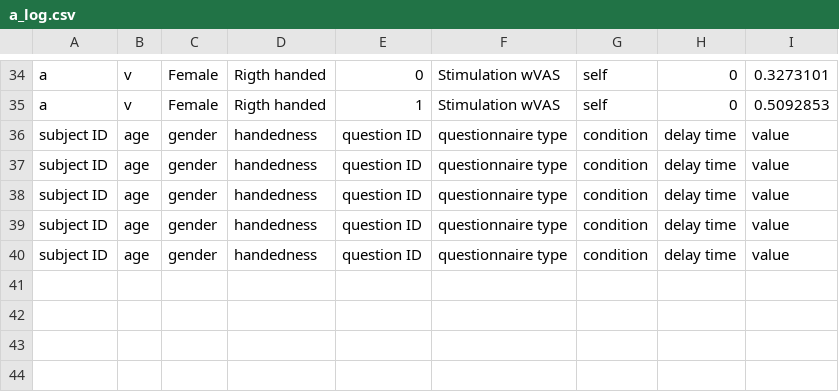
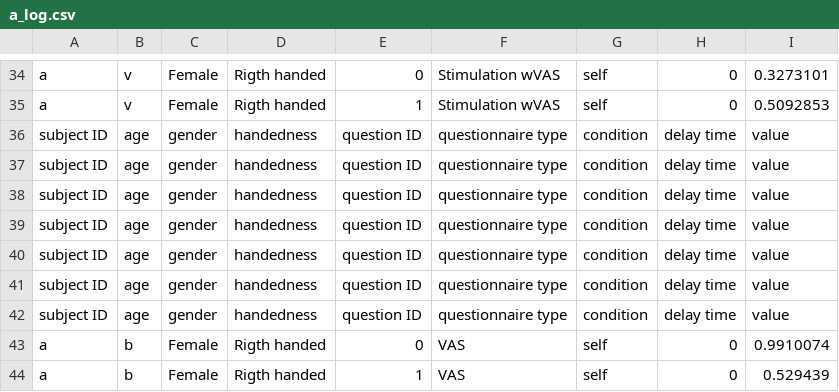
Before and after one commit to marteroel/Disownership-paradigm-long, a CSV file: Disownership paradigm Unity/Logs/a_log.csv, drawn as a sheet; only a part is shown, gaps mark what is left out; the diff names each change by its address in the sheet, - before the commit and + after, or states it on an @@ line.

Commit message:
Now sets default condition order, briefly tested without server

```diff
--- a/Disownership paradigm Unity/Logs/a_log.csv
+++ b/Disownership paradigm Unity/Logs/a_log.csv
+row 41: subject ID | age | gender | handedness | question ID | questionnaire type | condition | delay time | value
+row 42: subject ID | age | gender | handedness | question ID | questionnaire type | condition | delay time | value
+row 43: a | b | Female | Rigth handed | 0 | VAS | self | 0 | 0.9910074
+row 44: a | b | Female | Rigth handed | 1 | VAS | self | 0 | 0.529439
```
Also changed, not shown: 10 other files.
